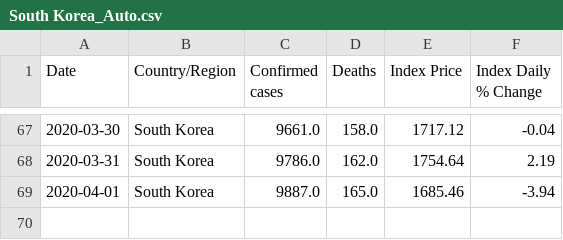
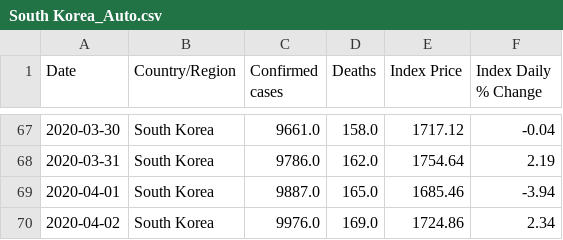
Before and after one commit to ccchiang92/ETL-project, a CSV file: cleaned_data/Auto_Updated/South Korea_Auto.csv, drawn as a sheet; only a part is shown, gaps mark what is left out; the diff names each change by its address in the sheet, - before the commit and + after, or states it on an @@ line.

```diff
--- a/cleaned_data/Auto_Updated/South Korea_Auto.csv
+++ b/cleaned_data/Auto_Updated/South Korea_Auto.csv
+row 70: 2020-04-02 | South Korea | 9976.0 | 169.0 | 1724.86 | 2.34
```
Also changed, not shown: cleaned_data/Auto_Updated/Italy_Auto.csv, cleaned_data/Auto_Updated/Mainland China_Auto.csv, 7 other files.
